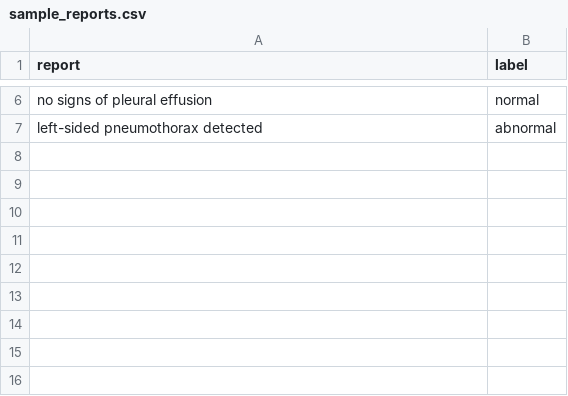
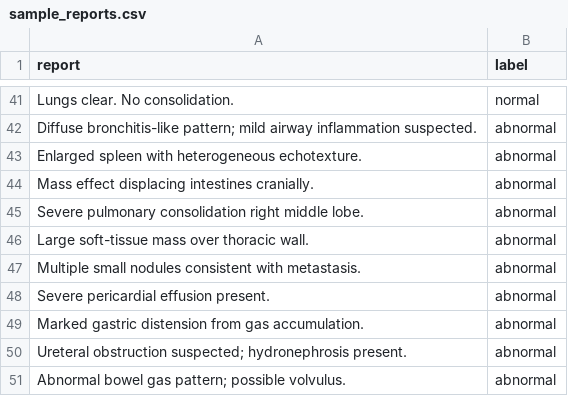
Before and after one commit to SharvenRane/radiology-report-triage-llm, a CSV file: data/sample_reports.csv, drawn as a sheet; only a part is shown, gaps mark what is left out; the diff covers the shown part only.

```diff
--- a/data/sample_reports.csv
+++ b/data/sample_reports.csv
@@ -6,2 +41,11 @@ report,label
-"no signs of pleural effusion",normal
-"left-sided pneumothorax detected",abnormal
+"Lungs clear. No consolidation.",normal
+"Diffuse bronchitis-like pattern; mild airway inflammation suspected.",abnormal
+"Enlarged spleen with heterogeneous echotexture.",abnormal
+"Mass effect displacing intestines cranially.",abnormal
+"Severe pulmonary consolidation right middle lobe.",abnormal
+"Large soft-tissue mass over thoracic wall.",abnormal
+"Multiple small nodules consistent with metastasis.",abnormal
+"Severe pericardial effusion present.",abnormal
+"Marked gastric distension from gas accumulation.",abnormal
+"Ureteral obstruction suspected; hydronephrosis present.",abnormal
+"Abnormal bowel gas pattern; possible volvulus.",abnormal
```
Also changed, not shown: 36 added rows, 1 removed row and 3 edited cells elsewhere in this file, 7 other files.
